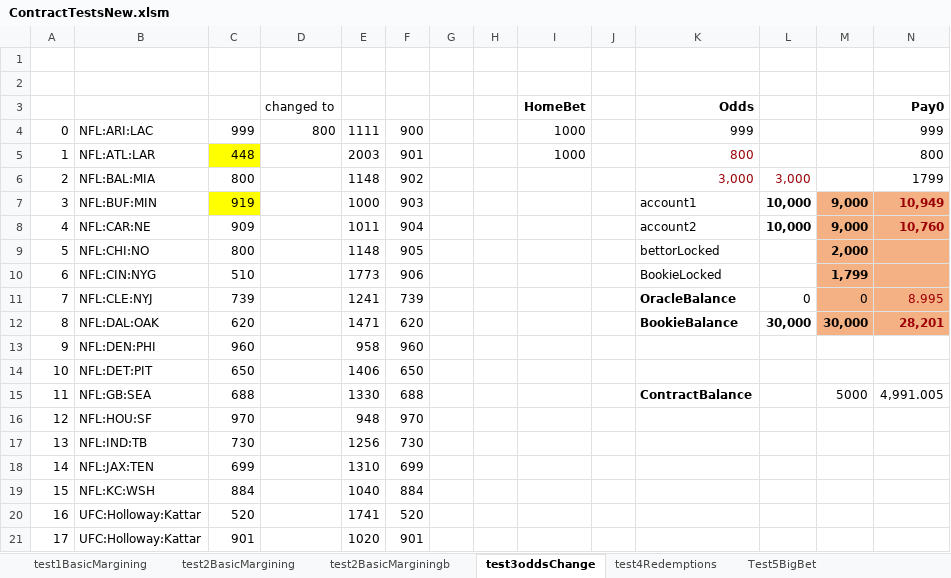
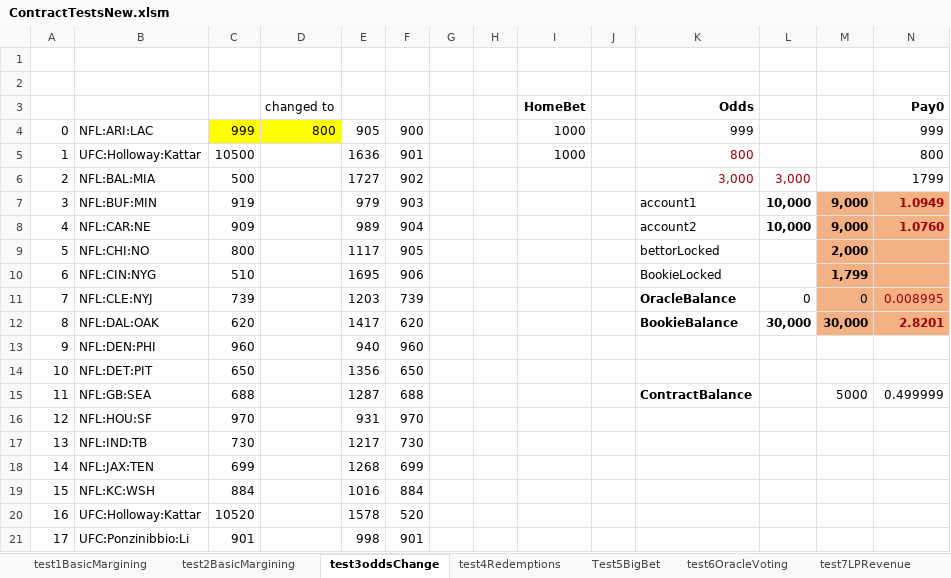
Before and after one commit to efalken/SportEth, an Excel workbook: docs/ContractTestsNew.xlsm, sheet test3oddsChange, drawn as a sheet; only a part is shown; values as stored, in another font and other column widths than the file's, no borders; the diff covers the shown part only; the diff names each change by its address in the sheet, - before the commit and + after, or states it on an @@ line.

```diff
--- a/docs/ContractTestsNew.xlsm (sheet test3oddsChange)
+++ b/docs/ContractTestsNew.xlsm (sheet test3oddsChange)
-sheet tab: test2BasicMarginingb
-C4:D4 fill: none
+C4:D4 fill: #FFFF00
-E4: 1111
+E4: 905
-B5: NFL:ATL:LAR
+B5: UFC:Holloway:Kattar
-C5: 448
+C5: 10500
-C5 fill: #FFFF00
+C5 fill: none
-E5: 2003
+E5: 1636
-C6: 800
+C6: 500
-E6: 1148
+E6: 1727
-C7 fill: #FFFF00
+C7 fill: none
-E7: 1000
+E7: 979
-N7: 10,949
+N7: 1.0949
-E8: 1011
+E8: 989
-N8: 10,760
+N8: 1.0760
-E9: 1148
+E9: 1117
-E10: 1773
+E10: 1695
-E11: 1241
+E11: 1203
-N11: 8.995
+N11: 0.008995
-E12: 1471
+E12: 1417
-N12: 28,201
+N12: 2.8201
-E13: 958
+E13: 940
-E14: 1406
+E14: 1356
-E15: 1330
+E15: 1287
-N15: 4,991.005
+N15: 0.499999
-E16: 948
+E16: 931
-E17: 1256
+E17: 1217
-E18: 1310
+E18: 1268
-E19: 1040
+E19: 1016
-C20: 520
+C20: 10520
-E20: 1741
+E20: 1578
-B21: UFC:Holloway:Kattar
+B21: UFC:Ponzinibbio:Li
-E21: 1020
+E21: 998
```
Also changed, not shown: 28 edited cells elsewhere in this sheet, sheet test8OracleRevenue, sheet test9Oracle2, sheet test7LPRevenue, sheet test1BasicMargining, sheet test2BasicMargining, sheet test4Redemptions, 1 more sheet, other sheet tabs, formulas that keep their value, docs/CreateSportEthInputs.xlsx, 53 other files.
